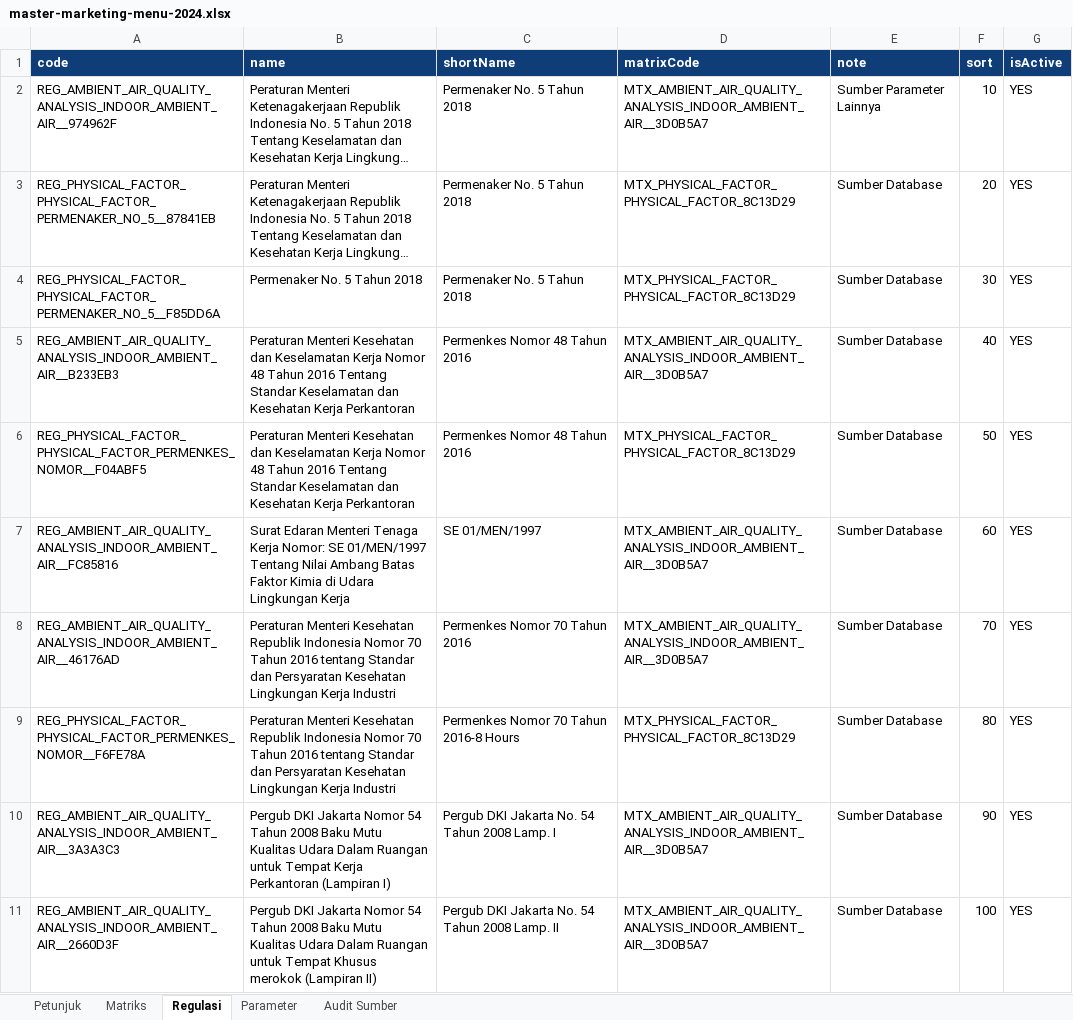
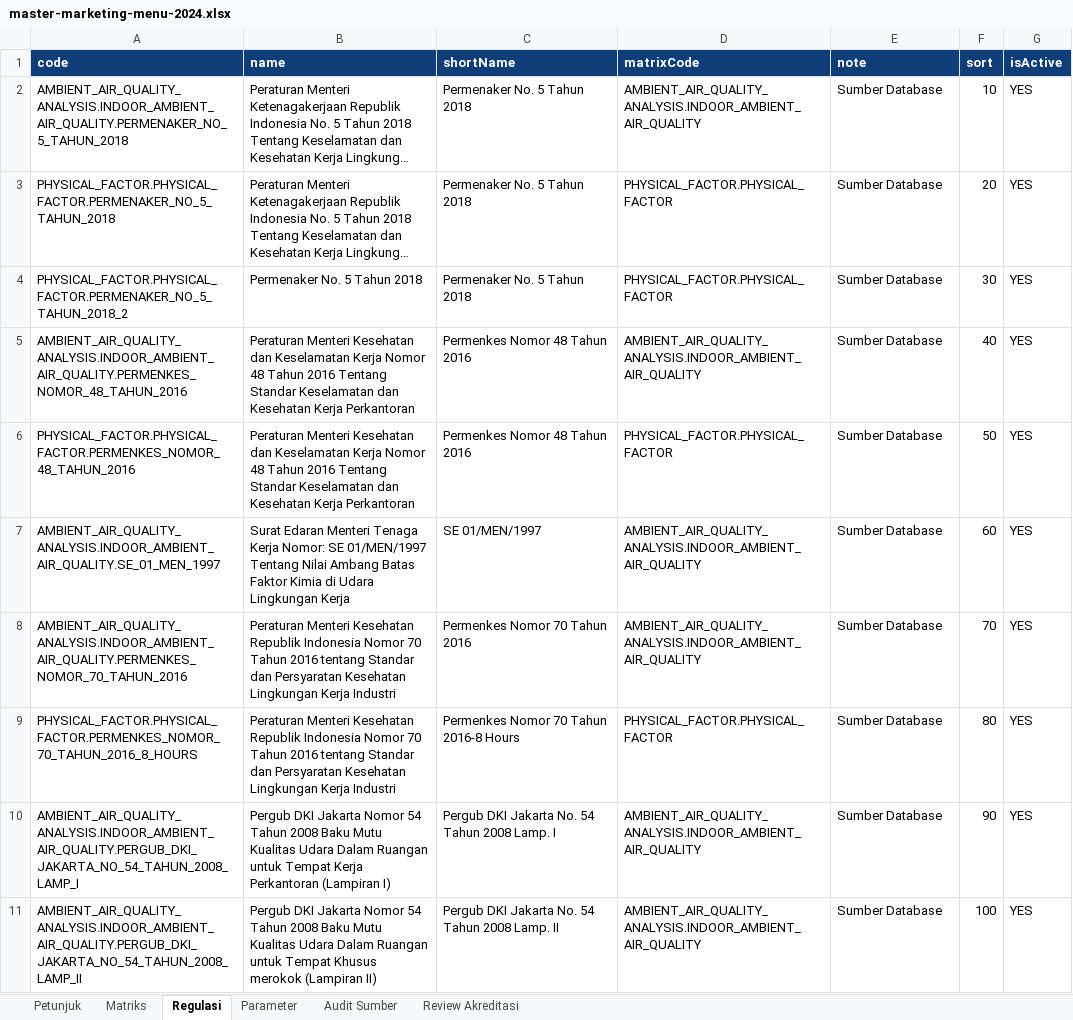
Before and after one commit to medialabindonesia/lims-medialab, an Excel workbook: docs/generated/master-marketing-menu-2024.xlsx, sheet Regulasi, drawn as a sheet; only a part is shown; long unchanged cells end in …; values as stored, in another font and other column widths than the file's, no borders; the diff covers the shown part only; the diff names each change by its address in the sheet, - before the commit and + after, or states it on an @@ line.

```diff
--- a/docs/generated/master-marketing-menu-2024.xlsx (sheet Regulasi)
+++ b/docs/generated/master-marketing-menu-2024.xlsx (sheet Regulasi)
+sheet tab: Review Akreditasi
-A2 (code): REG_AMBIENT_AIR_QUALITY_ANALYSIS_INDOOR_AMBIENT_AIR__974962F
+A2 (code): AMBIENT_AIR_QUALITY_ANALYSIS.INDOOR_AMBIENT_AIR_QUALITY.PERMENAKER_NO_5_TAHUN_2018
-D2 (matrixCode): MTX_AMBIENT_AIR_QUALITY_ANALYSIS_INDOOR_AMBIENT_AIR__3D0B5A7
+D2 (matrixCode): AMBIENT_AIR_QUALITY_ANALYSIS.INDOOR_AMBIENT_AIR_QUALITY
-E2 (note): Sumber Parameter Lainnya
+E2 (note): Sumber Database
-A3 (code): REG_PHYSICAL_FACTOR_PHYSICAL_FACTOR_PERMENAKER_NO_5__87841EB
+A3 (code): PHYSICAL_FACTOR.PHYSICAL_FACTOR.PERMENAKER_NO_5_TAHUN_2018
-D3:D4 (matrixCode): MTX_PHYSICAL_FACTOR_PHYSICAL_FACTOR_8C13D29
+D3:D4 (matrixCode): PHYSICAL_FACTOR.PHYSICAL_FACTOR
-A4 (code): REG_PHYSICAL_FACTOR_PHYSICAL_FACTOR_PERMENAKER_NO_5__F85DD6A
+A4 (code): PHYSICAL_FACTOR.PHYSICAL_FACTOR.PERMENAKER_NO_5_TAHUN_2018_2
-A5 (code): REG_AMBIENT_AIR_QUALITY_ANALYSIS_INDOOR_AMBIENT_AIR__B233EB3
+A5 (code): AMBIENT_AIR_QUALITY_ANALYSIS.INDOOR_AMBIENT_AIR_QUALITY.PERMENKES_NOMOR_48_TAHUN_2016
-D5 (matrixCode): MTX_AMBIENT_AIR_QUALITY_ANALYSIS_INDOOR_AMBIENT_AIR__3D0B5A7
+D5 (matrixCode): AMBIENT_AIR_QUALITY_ANALYSIS.INDOOR_AMBIENT_AIR_QUALITY
-A6 (code): REG_PHYSICAL_FACTOR_PHYSICAL_FACTOR_PERMENKES_NOMOR__F04ABF5
+A6 (code): PHYSICAL_FACTOR.PHYSICAL_FACTOR.PERMENKES_NOMOR_48_TAHUN_2016
-D6 (matrixCode): MTX_PHYSICAL_FACTOR_PHYSICAL_FACTOR_8C13D29
+D6 (matrixCode): PHYSICAL_FACTOR.PHYSICAL_FACTOR
-A7 (code): REG_AMBIENT_AIR_QUALITY_ANALYSIS_INDOOR_AMBIENT_AIR__FC85816
+A7 (code): AMBIENT_AIR_QUALITY_ANALYSIS.INDOOR_AMBIENT_AIR_QUALITY.SE_01_MEN_1997
-D7:D8 (matrixCode): MTX_AMBIENT_AIR_QUALITY_ANALYSIS_INDOOR_AMBIENT_AIR__3D0B5A7
+D7:D8 (matrixCode): AMBIENT_AIR_QUALITY_ANALYSIS.INDOOR_AMBIENT_AIR_QUALITY
-A8 (code): REG_AMBIENT_AIR_QUALITY_ANALYSIS_INDOOR_AMBIENT_AIR__46176AD
+A8 (code): AMBIENT_AIR_QUALITY_ANALYSIS.INDOOR_AMBIENT_AIR_QUALITY.PERMENKES_NOMOR_70_TAHUN_2016
-A9 (code): REG_PHYSICAL_FACTOR_PHYSICAL_FACTOR_PERMENKES_NOMOR__F6FE78A
+A9 (code): PHYSICAL_FACTOR.PHYSICAL_FACTOR.PERMENKES_NOMOR_70_TAHUN_2016_8_HOURS
-D9 (matrixCode): MTX_PHYSICAL_FACTOR_PHYSICAL_FACTOR_8C13D29
+D9 (matrixCode): PHYSICAL_FACTOR.PHYSICAL_FACTOR
-A10 (code): REG_AMBIENT_AIR_QUALITY_ANALYSIS_INDOOR_AMBIENT_AIR__3A3A3C3
+A10 (code): AMBIENT_AIR_QUALITY_ANALYSIS.INDOOR_AMBIENT_AIR_QUALITY.PERGUB_DKI_JAKARTA_NO_54_TAHUN_2008_LAMP_I
-D10:D11 (matrixCode): MTX_AMBIENT_AIR_QUALITY_ANALYSIS_INDOOR_AMBIENT_AIR__3D0B5A7
+D10:D11 (matrixCode): AMBIENT_AIR_QUALITY_ANALYSIS.INDOOR_AMBIENT_AIR_QUALITY
-A11 (code): REG_AMBIENT_AIR_QUALITY_ANALYSIS_INDOOR_AMBIENT_AIR__2660D3F
+A11 (code): AMBIENT_AIR_QUALITY_ANALYSIS.INDOOR_AMBIENT_AIR_QUALITY.PERGUB_DKI_JAKARTA_NO_54_TAHUN_2008_LAMP_II
```
Also changed, not shown: 666 edited cells elsewhere in this sheet, sheet Parameter, sheet Audit Sumber, sheet Matriks, 15 other files.
